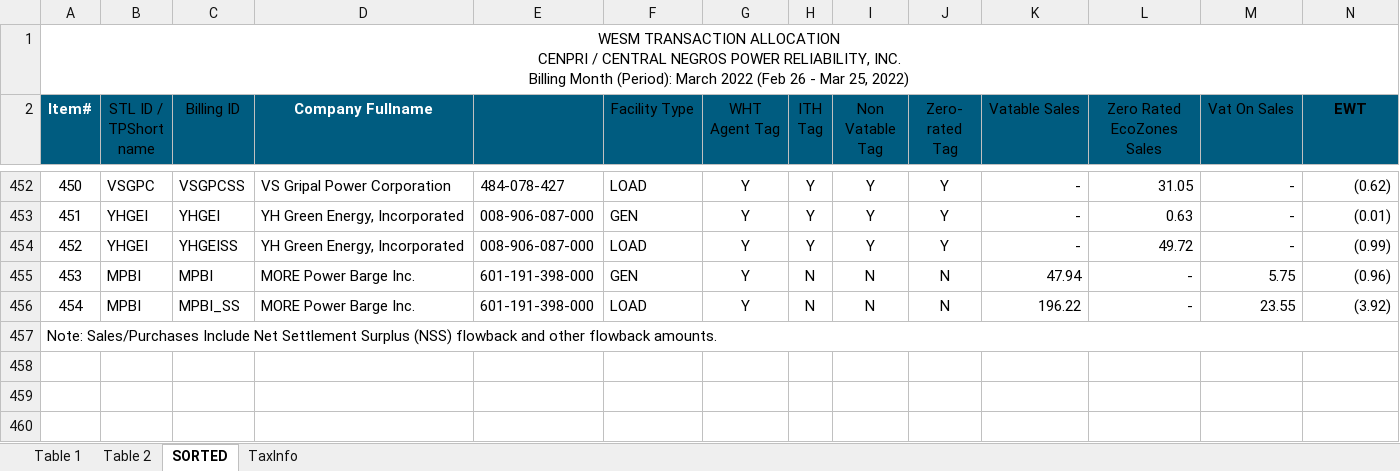
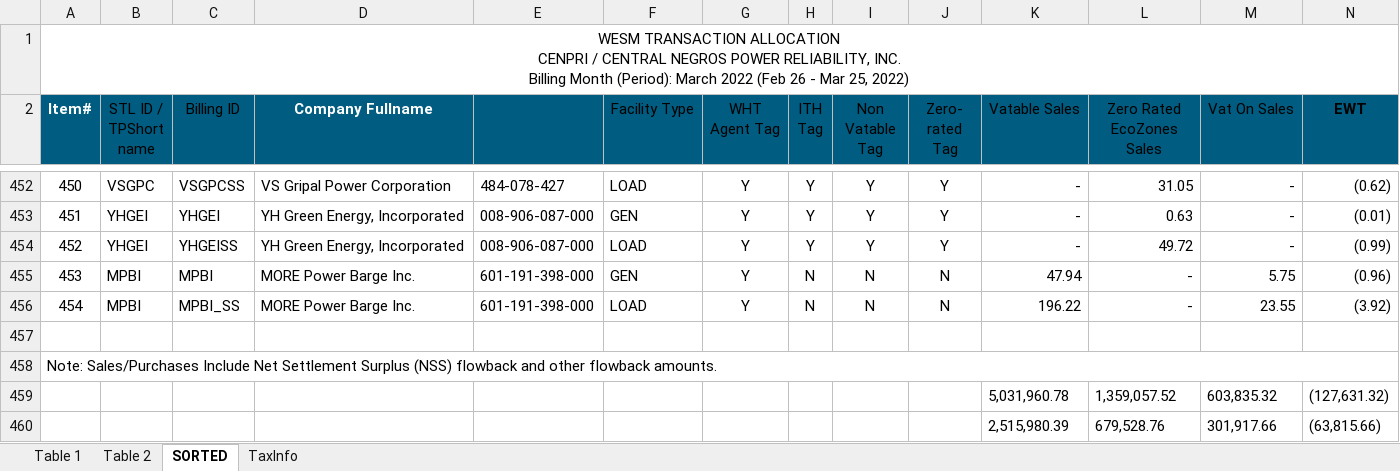
Before and after one commit to JonahBenares/accounting, an Excel workbook: uploads/excel/wesm_sales.xlsx, sheet SORTED, drawn as a sheet; only a part is shown, gaps mark what is left out; values as stored, in another font and other column widths than the file's, no borders; removed rows and columns are numbered as before the commit, all else as after; rows hold the shown columns only; the diff names each change by its address in the sheet, - before the commit and + after, or states it on an @@ line.

```diff
--- a/uploads/excel/wesm_sales.xlsx (sheet SORTED)
+++ b/uploads/excel/wesm_sales.xlsx (sheet SORTED)
@@ column A (Item#) renumbered in row 457 @@
-A457:N457 merged
+row 458: Note: Sales/Purchases Include Net Settlement Surplus (NSS) flowback and other flowback amounts.
+row 459:  |  |  |  |  |  |  |  |  |  | 5,031,960.78 | 1,359,057.52 | 603,835.32 | (127,631.32)
+row 460:  |  |  |  |  |  |  |  |  |  | 2,515,980.39 | 679,528.76 | 301,917.66 | (63,815.66)
```
Also changed, not shown: charts or pictures, 1 other file.
